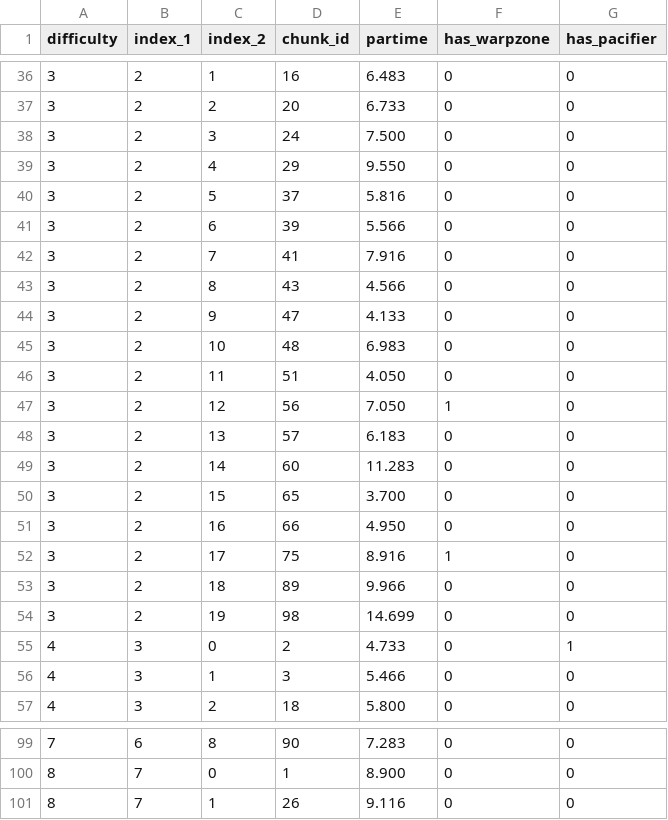
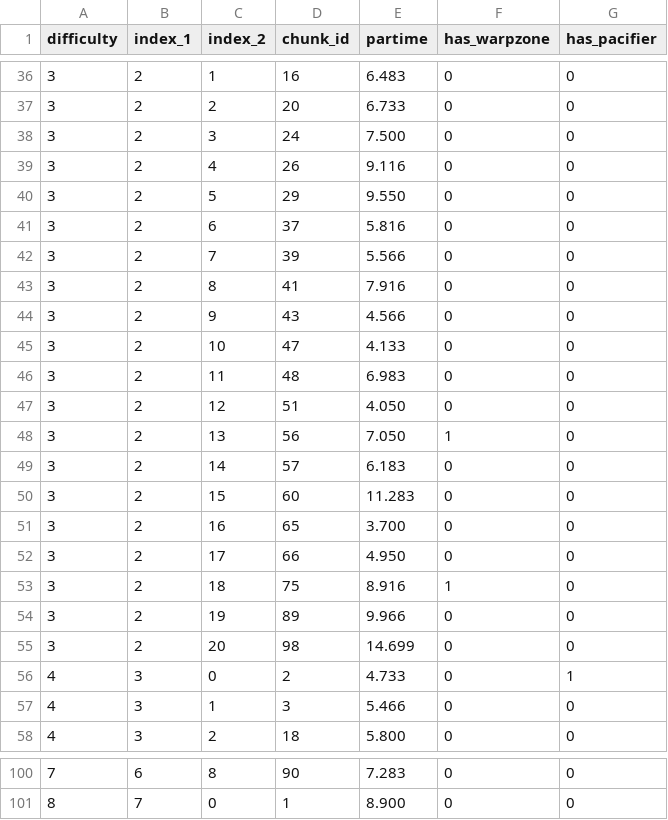
Before and after one commit to ldmnt/smbf-re, a CSV file: chunk_data/1-4.csv, drawn as a sheet; only a part is shown, gaps mark what is left out.

Commit message:
Updated chunk data from new build.

```diff
--- a/chunk_data/1-4.csv
+++ b/chunk_data/1-4.csv
@@ -38,18 +38,19 @@ difficulty,index_1,index_2,chunk_id,partime,has_warpzone,has_pacifier
 3,2,3,24,7.500,0,0
-3,2,4,29,9.550,0,0
-3,2,5,37,5.816,0,0
-3,2,6,39,5.566,0,0
-3,2,7,41,7.916,0,0
-3,2,8,43,4.566,0,0
-3,2,9,47,4.133,0,0
-3,2,10,48,6.983,0,0
-3,2,11,51,4.050,0,0
-3,2,12,56,7.050,1,0
-3,2,13,57,6.183,0,0
-3,2,14,60,11.283,0,0
-3,2,15,65,3.700,0,0
-3,2,16,66,4.950,0,0
-3,2,17,75,8.916,1,0
-3,2,18,89,9.966,0,0
-3,2,19,98,14.699,0,0
+3,2,4,26,9.116,0,0
+3,2,5,29,9.550,0,0
+3,2,6,37,5.816,0,0
+3,2,7,39,5.566,0,0
+3,2,8,41,7.916,0,0
+3,2,9,43,4.566,0,0
+3,2,10,47,4.133,0,0
+3,2,11,48,6.983,0,0
+3,2,12,51,4.050,0,0
+3,2,13,56,7.050,1,0
+3,2,14,57,6.183,0,0
+3,2,15,60,11.283,0,0
+3,2,16,65,3.700,0,0
+3,2,17,66,4.950,0,0
+3,2,18,75,8.916,1,0
+3,2,19,89,9.966,0,0
+3,2,20,98,14.699,0,0
 4,3,0,2,4.733,0,1
@@ -100,2 +101 @@ difficulty,index_1,index_2,chunk_id,partime,has_warpzone,has_pacifier
 8,7,0,1,8.900,0,0
-8,7,1,26,9.116,0,0
```
Also changed, not shown: chunk_data/4-2.csv, chunk_data/4-4.csv, 1 other file.
